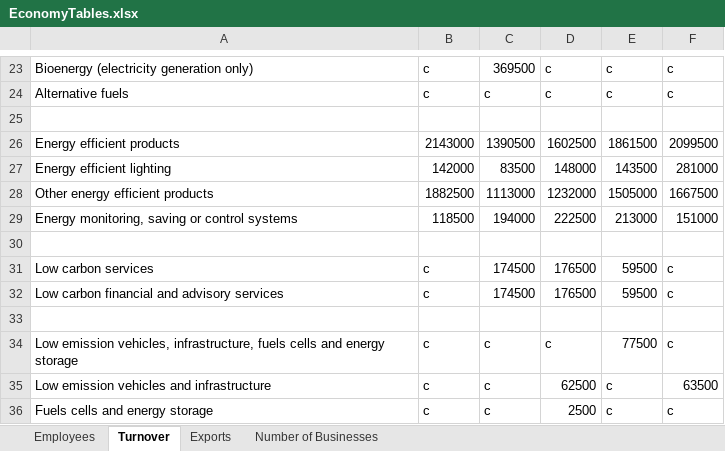
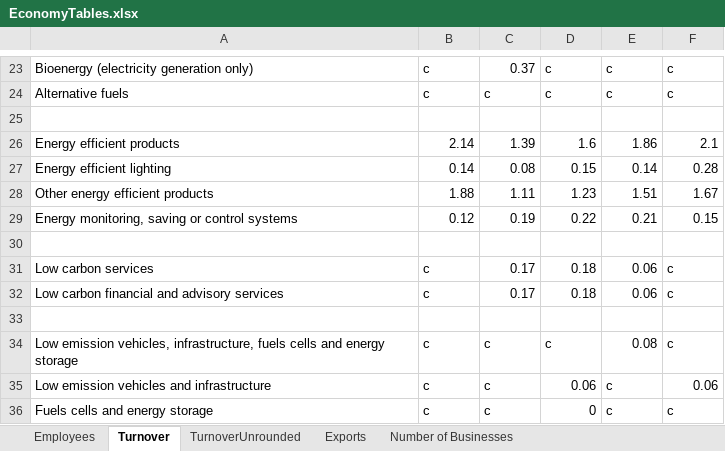
Before and after one commit to ischerr/Scottish-Energy-Statistics-Hub, an Excel workbook: Structure/2 - Renewables/Economy/EconomyTables.xlsx, sheet Turnover, drawn as a sheet; only a part is shown, gaps mark what is left out; values as stored, in another font and other column widths than the file's, no borders; the diff covers the shown part only; the diff names each change by its address in the sheet, - before the commit and + after, or states it on an @@ line.

```diff
--- a/Structure/2 - Renewables/Economy/EconomyTables.xlsx (sheet Turnover)
+++ b/Structure/2 - Renewables/Economy/EconomyTables.xlsx (sheet Turnover)
+sheet tab: TurnoverUnrounded
-C23: 369500
+C23: 0.37
-B26: 2143000
+B26: 2.14
-C26: 1390500
+C26: 1.39
-D26: 1602500
+D26: 1.6
-E26: 1861500
+E26: 1.86
-F26: 2099500
+F26: 2.1
-B27: 142000
+B27: 0.14
-C27: 83500
+C27: 0.08
-D27: 148000
+D27: 0.15
-E27: 143500
+E27: 0.14
-F27: 281000
+F27: 0.28
-B28: 1882500
+B28: 1.88
-C28: 1113000
+C28: 1.11
-D28: 1232000
+D28: 1.23
-E28: 1505000
+E28: 1.51
-F28: 1667500
+F28: 1.67
-B29: 118500
+B29: 0.12
-C29: 194000
+C29: 0.19
-D29: 222500
+D29: 0.22
-E29: 213000
+E29: 0.21
-F29: 151000
+F29: 0.15
-C31:C32: 174500
+C31:C32: 0.17
-D31:D32: 176500
+D31:D32: 0.18
-E31:E32: 59500
+E31:E32: 0.06
-E34: 77500
+E34: 0.08
-D35: 62500
+D35: 0.06
-F35: 63500
+F35: 0.06
-D36: 2500
+D36: 0
```
Also changed, not shown: 62 edited cells elsewhere in this sheet, 2 other files.
